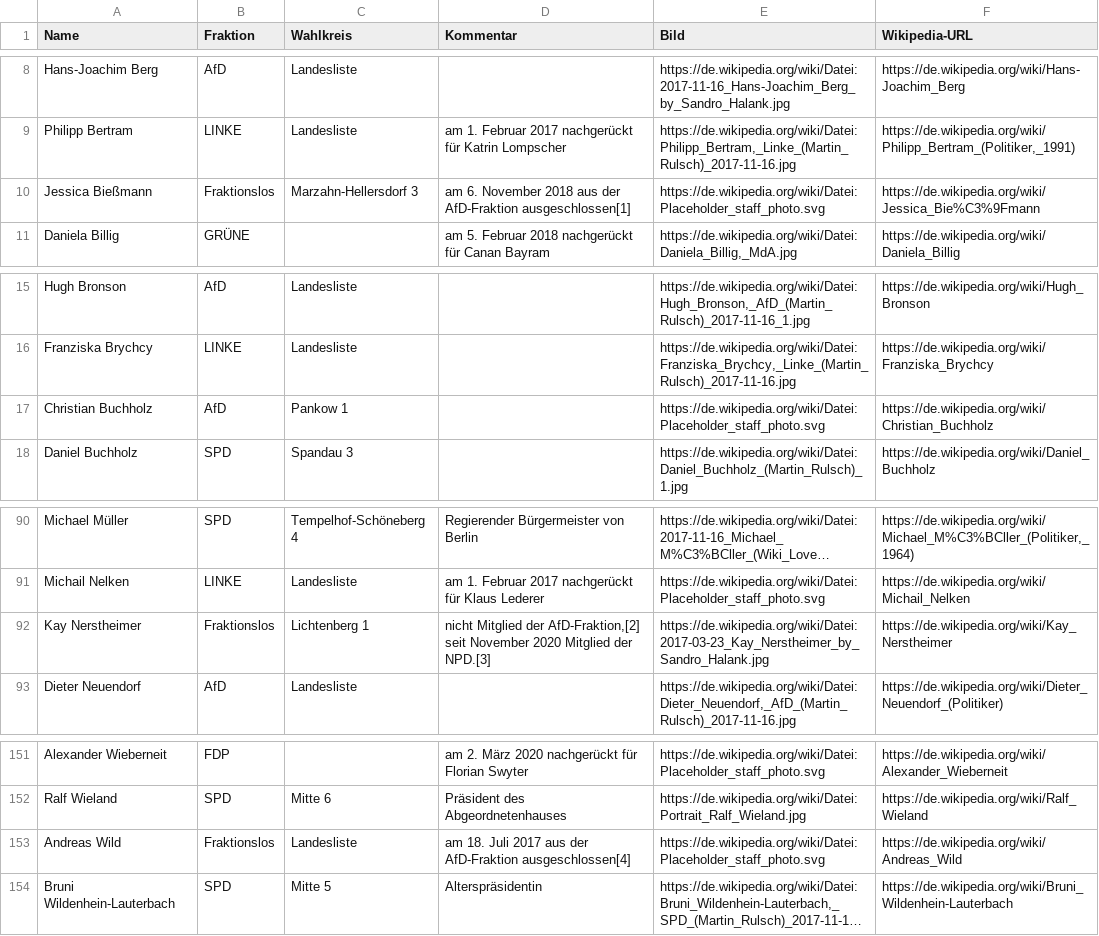
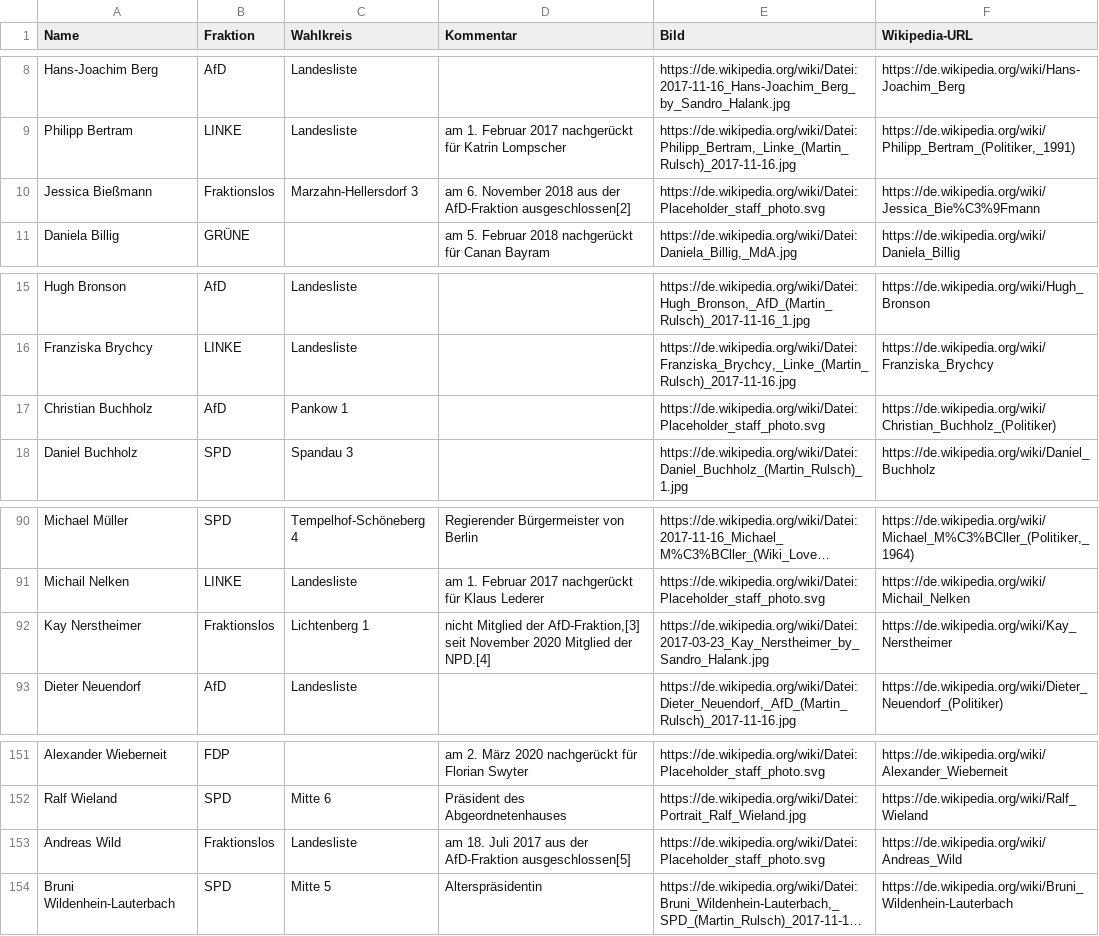
Before and after one commit to pekasen/DBoeS-Automatization, a CSV file: db/new/Parlamentarier/berlin.csv, drawn as a sheet; only a part is shown, gaps mark what is left out; long unchanged cells end in …; the diff names each change by its address in the sheet, - before the commit and + after, or states it on an @@ line.

```diff
--- a/db/new/Parlamentarier/berlin.csv
+++ b/db/new/Parlamentarier/berlin.csv
-D10 (Kommentar): …der AfD-Fraktion ausgeschlossen[1]
+D10 (Kommentar): …der AfD-Fraktion ausgeschlossen[2]
-F17 (Wikipedia-URL): https://de.wikipedia.org/wiki/Christian_Buchholz
+F17 (Wikipedia-URL): https://de.wikipedia.org/wiki/Christian_Buchholz_(Politiker)
-D92 (Kommentar): …Mitglied der AfD-Fraktion,[2] seit November 2020 Mitglied der NPD.[3]
+D92 (Kommentar): …Mitglied der AfD-Fraktion,[3] seit November 2020 Mitglied der NPD.[4]
-D153 (Kommentar): …der AfD-Fraktion ausgeschlossen[4]
+D153 (Kommentar): …der AfD-Fraktion ausgeschlossen[5]
```
Also changed, not shown: db/new/Parlamentarier/bayern.csv, db/new/Parlamentarier/bundestag.csv, 7 other files.
